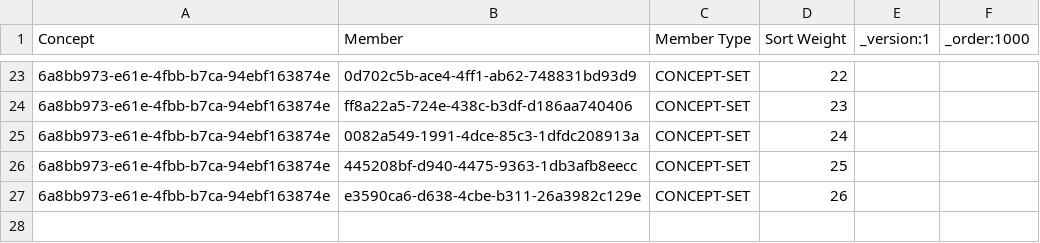
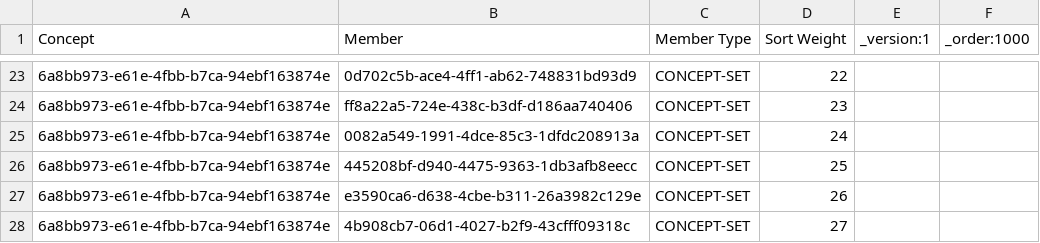
Before and after one commit to PiusKariuki/Bdsec-metadata, a CSV file: configuration/conceptsets/procedure_orders_bdsec_set.csv, drawn as a sheet; only a part is shown, gaps mark what is left out.

```diff
--- a/configuration/conceptsets/procedure_orders_bdsec_set.csv
+++ b/configuration/conceptsets/procedure_orders_bdsec_set.csv
@@ -27 +27,2 @@ Concept,Member,Member Type,Sort Weight,_version:1,_order:1000
 6a8bb973-e61e-4fbb-b7ca-94ebf163874e,e3590ca6-d638-4cbe-b311-26a3982c129e,CONCEPT-SET,26,,
+6a8bb973-e61e-4fbb-b7ca-94ebf163874e,4b908cb7-06d1-4027-b2f9-43cfff09318c,CONCEPT-SET,27,,
```
Also changed, not shown: configuration/concepts/ophthalmic_procecedures.csv, configuration/concepts/opthlamic_concept_set.csv.
